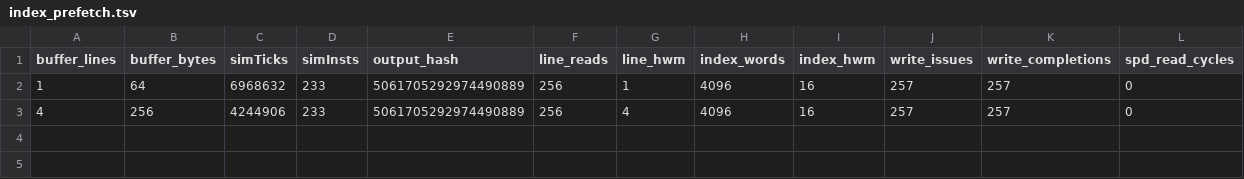
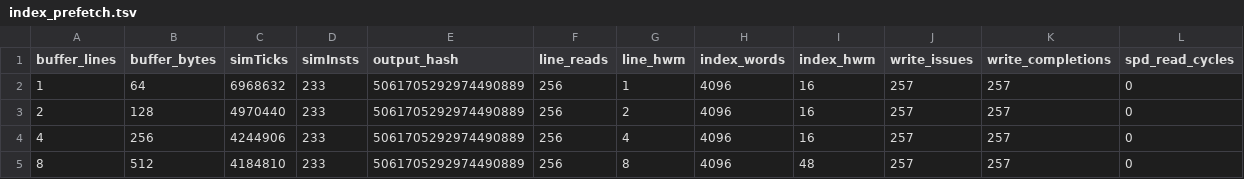
Before and after one commit to erichni17/DX100-maa, a TSV file: experiments/campaigns/2026-07-26_transparent_virtual_direct_gather/tables/index_prefetch.tsv, drawn as a sheet.

Commit message:
experiments: record direct-index prefetch sweep
Change-Id: I0eb6171915762b652dc521bae299b672a1bfe8de

```diff
--- a/experiments/campaigns/2026-07-26_transparent_virtual_direct_gather/tables/index_prefetch.tsv
+++ b/experiments/campaigns/2026-07-26_transparent_virtual_direct_gather/tables/index_prefetch.tsv
@@ -2,2 +2,4 @@ buffer_lines	buffer_bytes	simTicks	simInsts	output_hash	line_reads	line_hwm	inde
 1	64	6968632	233	5061705292974490889	256	1	4096	16	257	257	0
+2	128	4970440	233	5061705292974490889	256	2	4096	16	257	257	0
 4	256	4244906	233	5061705292974490889	256	4	4096	16	257	257	0
+8	512	4184810	233	5061705292974490889	256	8	4096	48	257	257	0
```
Also changed, not shown: 1 other file.
